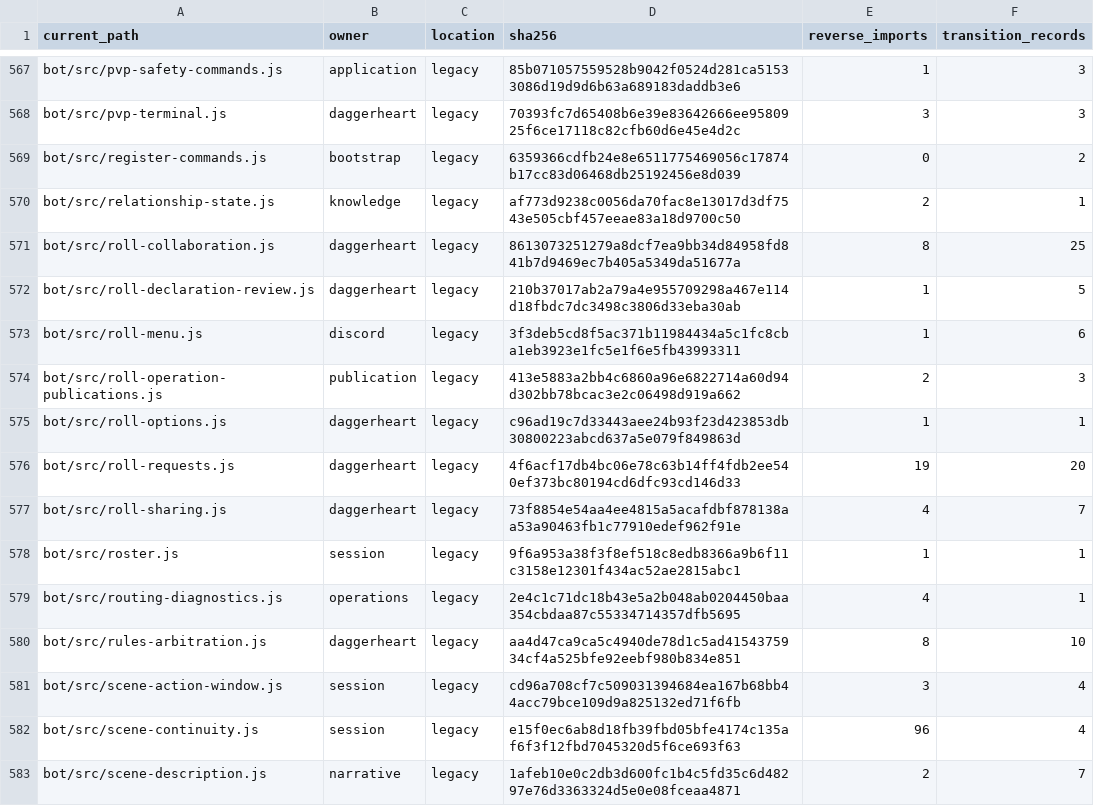
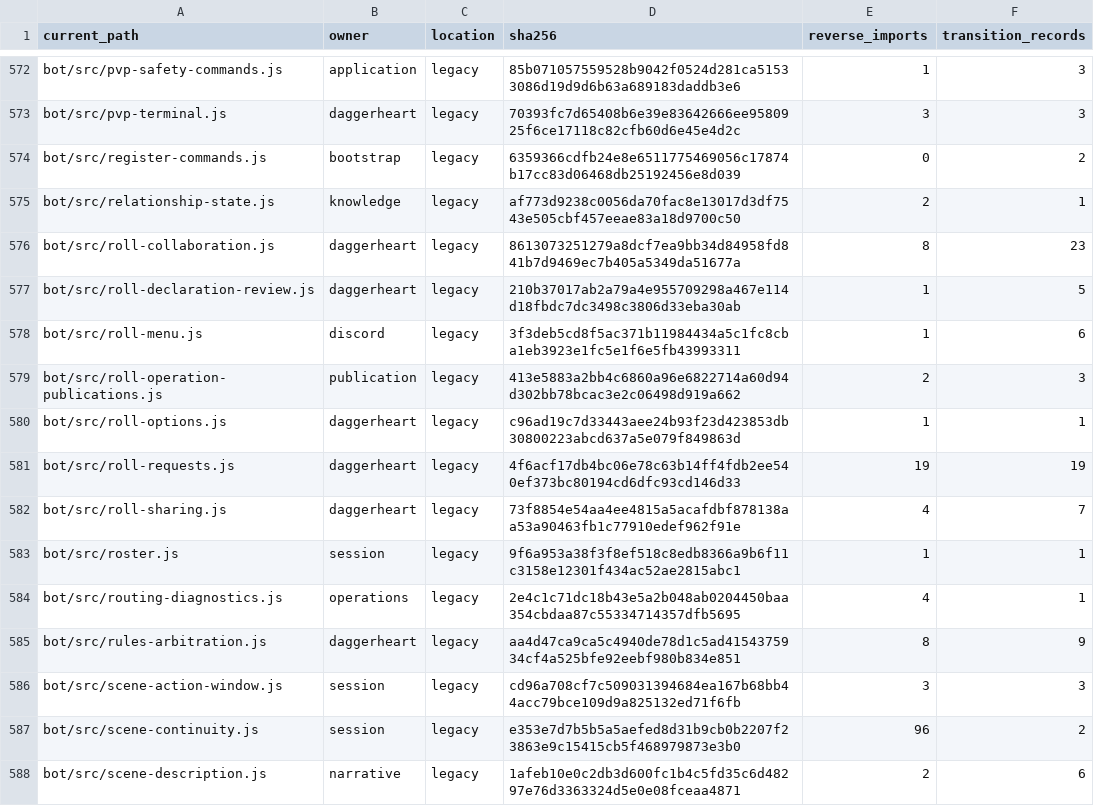
Before and after one commit to KeshireTheChaotic/Veiled_City, a CSV file: docs/Implementation_Plans/Framework_Refactor/AUDIT-20261026/CURRENT_SOURCE_CROSSWALK.csv, drawn as a sheet; only a part is shown, gaps mark what is left out; the diff covers the shown part only.

```diff
--- a/docs/Implementation_Plans/Framework_Refactor/AUDIT-20261026/CURRENT_SOURCE_CROSSWALK.csv
+++ b/docs/Implementation_Plans/Framework_Refactor/AUDIT-20261026/CURRENT_SOURCE_CROSSWALK.csv
@@ -570,3 +575,3 @@
 "bot/src/relationship-state.js","knowledge","legacy","af773d9238c0056da70fac8e13017d3df7543e505cbf457eeae83a18d9700c50","2","1"
-"bot/src/roll-collaboration.js","daggerheart","legacy","8613073251279a8dcf7ea9bb34d84958fd841b7d9469ec7b405a5349da51677a","8","25"
+"bot/src/roll-collaboration.js","daggerheart","legacy","8613073251279a8dcf7ea9bb34d84958fd841b7d9469ec7b405a5349da51677a","8","23"
 "bot/src/roll-declaration-review.js","daggerheart","legacy","210b37017ab2a79a4e955709298a467e114d18fbdc7dc3498c3806d33eba30ab","1","5"
@@ -575,3 +580,3 @@
 "bot/src/roll-options.js","daggerheart","legacy","c96ad19c7d33443aee24b93f23d423853db30800223abcd637a5e079f849863d","1","1"
-"bot/src/roll-requests.js","daggerheart","legacy","4f6acf17db4bc06e78c63b14ff4fdb2ee540ef373bc80194cd6dfc93cd146d33","19","20"
+"bot/src/roll-requests.js","daggerheart","legacy","4f6acf17db4bc06e78c63b14ff4fdb2ee540ef373bc80194cd6dfc93cd146d33","19","19"
 "bot/src/roll-sharing.js","daggerheart","legacy","73f8854e54aa4ee4815a5acafdbf878138aa53a90463fb1c77910edef962f91e","4","7"
@@ -579,5 +584,5 @@
 "bot/src/routing-diagnostics.js","operations","legacy","2e4c1c71dc18b43e5a2b048ab0204450baa354cbdaa87c55334714357dfb5695","4","1"
-"bot/src/rules-arbitration.js","daggerheart","legacy","aa4d47ca9ca5c4940de78d1c5ad4154375934cf4a525bfe92eebf980b834e851","8","10"
-"bot/src/scene-action-window.js","session","legacy","cd96a708cf7c509031394684ea167b68bb44acc79bce109d9a825132ed71f6fb","3","4"
-"bot/src/scene-continuity.js","session","legacy","e15f0ec6ab8d18fb39fbd05bfe4174c135af6f3f12fbd7045320d5f6ce693f63","96","4"
-"bot/src/scene-description.js","narrative","legacy","1afeb10e0c2db3d600fc1b4c5fd35c6d48297e76d3363324d5e0e08fceaa4871","2","7"
+"bot/src/rules-arbitration.js","daggerheart","legacy","aa4d47ca9ca5c4940de78d1c5ad4154375934cf4a525bfe92eebf980b834e851","8","9"
+"bot/src/scene-action-window.js","session","legacy","cd96a708cf7c509031394684ea167b68bb44acc79bce109d9a825132ed71f6fb","3","3"
+"bot/src/scene-continuity.js","session","legacy","e353e7d7b5b5a5aefed8d31b9cb0b2207f23863e9c15415cb5f468979873e3b0","96","2"
+"bot/src/scene-description.js","narrative","legacy","1afeb10e0c2db3d600fc1b4c5fd35c6d48297e76d3363324d5e0e08fceaa4871","2","6"
```
Also changed, not shown: 5 added rows and 103 edited cells elsewhere in this file, 36 other files.
